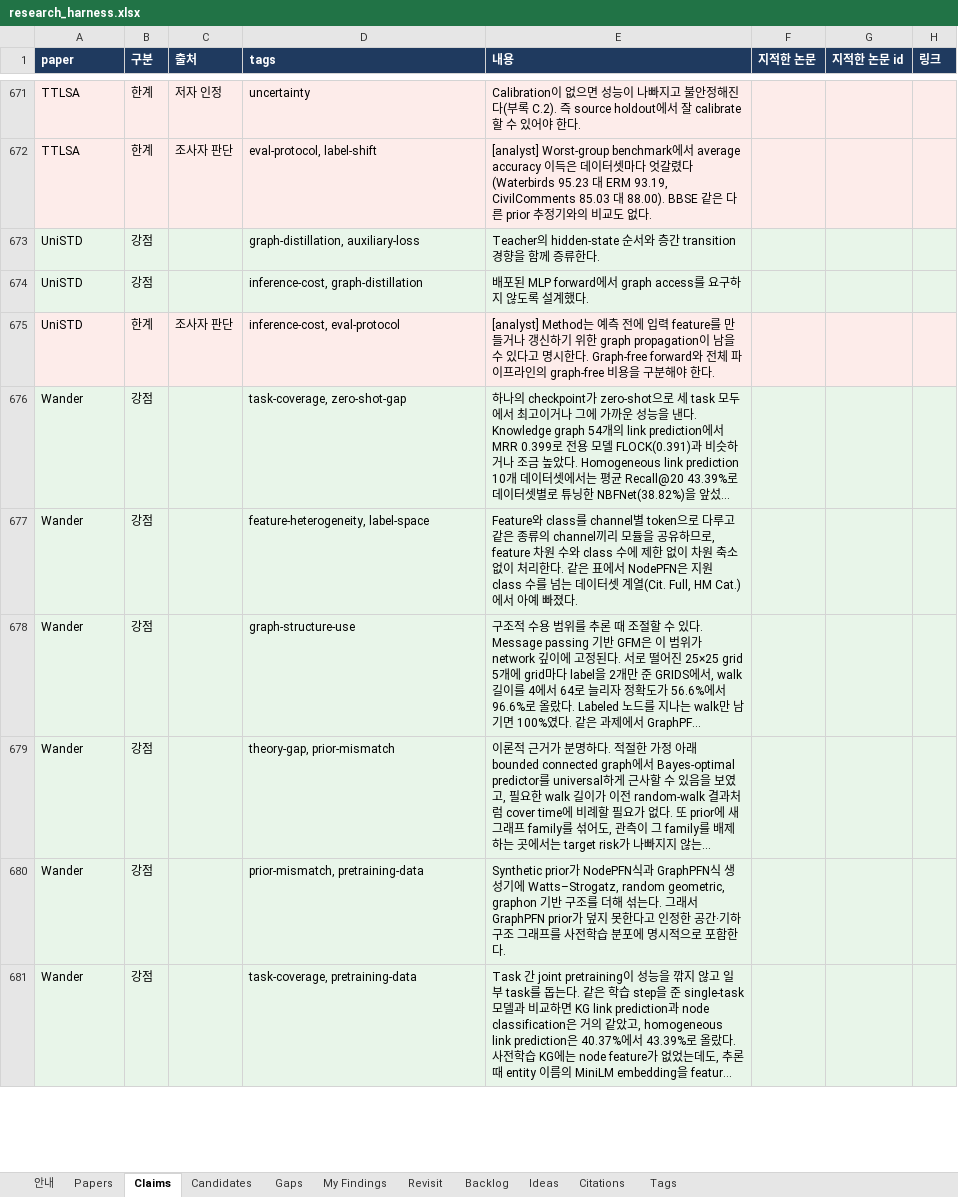
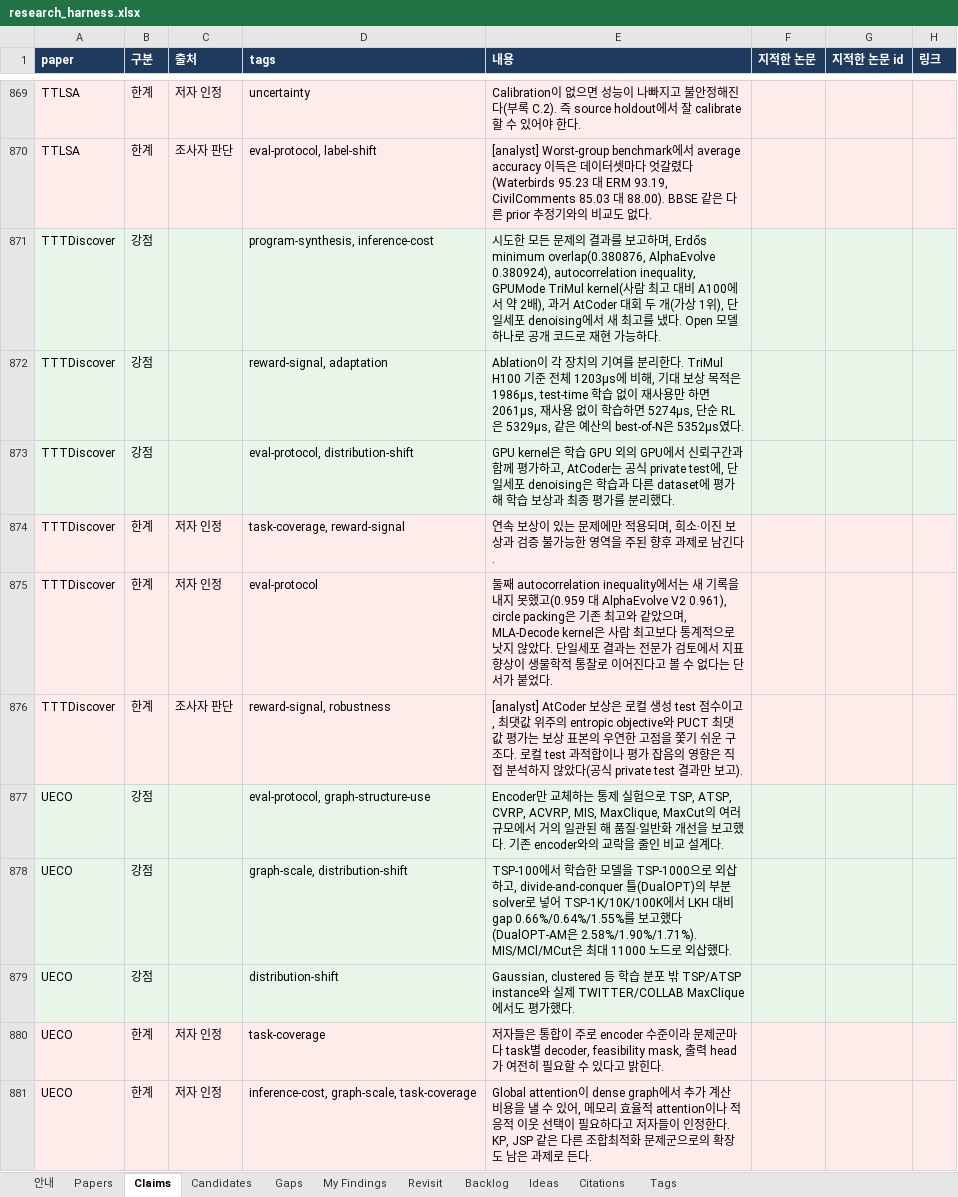
Before and after one commit to seongjinan11-source/research-harness, an Excel workbook: out/research_harness.xlsx, sheet Claims, drawn as a sheet; only a part is shown, gaps mark what is left out; the shorter side is filled out with more unchanged rows; long unchanged cells end in …; values as stored, in another font and other column widths than the file's, no borders; the diff covers the shown part only; the diff names each change by its address in the sheet, - before the commit and + after, or states it on an @@ line.

```diff
--- a/out/research_harness.xlsx (sheet Claims)
+++ b/out/research_harness.xlsx (sheet Claims)
+row 871: TTTDiscover | 강점 |  | program-synthesis, inference-cost | 시도한 모든 문제의 결과를 보고하며, Erdős minimum overlap(0.380876, AlphaEvolve 0.380924), autocorrelation inequality, GPUMode TriMul kernel(사람 최고 대비 A100에서 약 2배), 과거 AtCoder 대회 두 개(가상 1위), 단일세포 denoising에서 새 최고를 냈다. Open 모델 하나로 공개 코드로 재현 가능하다.
+row 872: TTTDiscover | 강점 |  | reward-signal, adaptation | Ablation이 각 장치의 기여를 분리한다. TriMul H100 기준 전체 1203µs에 비해, 기대 보상 목적은 1986µs, test-time 학습 없이 재사용만 하면 2061µs, 재사용 없이 학습하면 5274µs, 단순 RL은 5329µs, 같은 예산의 best-of-N은 5352µs였다.
+row 873: TTTDiscover | 강점 |  | eval-protocol, distribution-shift | GPU kernel은 학습 GPU 외의 GPU에서 신뢰구간과 함께 평가하고, AtCoder는 공식 private test에, 단일세포 denoising은 학습과 다른 dataset에 평가해 학습 보상과 최종 평가를 분리했다.
+row 874: TTTDiscover | 한계 | 저자 인정 | task-coverage, reward-signal | 연속 보상이 있는 문제에만 적용되며, 희소·이진 보상과 검증 불가능한 영역을 주된 향후 과제로 남긴다.
+row 875: TTTDiscover | 한계 | 저자 인정 | eval-protocol | 둘째 autocorrelation inequality에서는 새 기록을 내지 못했고(0.959 대 AlphaEvolve V2 0.961), circle packing은 기존 최고와 같았으며, MLA-Decode kernel은 사람 최고보다 통계적으로 낫지 않았다. 단일세포 결과는 전문가 검토에서 지표 향상이 생물학적 통찰로 이어진다고 볼 수 없다는 단서가 붙었다.
+row 876: TTTDiscover | 한계 | 조사자 판단 | reward-signal, robustness | [analyst] AtCoder 보상은 로컬 생성 test 점수이고, 최댓값 위주의 entropic objective와 PUCT 최댓값 평가는 보상 표본의 우연한 고점을 쫓기 쉬운 구조다. 로컬 test 과적합이나 평가 잡음의 영향은 직접 분석하지 않았다(공식 private test 결과만 보고).
+row 877: UECO | 강점 |  | eval-protocol, graph-structure-use | Encoder만 교체하는 통제 실험으로 TSP, ATSP, CVRP, ACVRP, MIS, MaxClique, MaxCut의 여러 규모에서 거의 일관된 해 품질·일반화 개선을 보고했다. 기존 encoder와의 교락을 줄인 비교 설계다.
+row 878: UECO | 강점 |  | graph-scale, distribution-shift | TSP-100에서 학습한 모델을 TSP-1000으로 외삽하고, divide-and-conquer 틀(DualOPT)의 부분 solver로 넣어 TSP-1K/10K/100K에서 LKH 대비 gap 0.66%/0.64%/1.55%를 보고했다(DualOPT-AM은 2.58%/1.90%/1.71%). MIS/MCl/MCut은 최대 11000 노드로 외삽했다.
+row 879: UECO | 강점 |  | distribution-shift | Gaussian, clustered 등 학습 분포 밖 TSP/ATSP instance와 실제 TWITTER/COLLAB MaxClique에서도 평가했다.
+row 880: UECO | 한계 | 저자 인정 | task-coverage | 저자들은 통합이 주로 encoder 수준이라 문제군마다 task별 decoder, feasibility mask, 출력 head가 여전히 필요할 수 있다고 밝힌다.
+row 881: UECO | 한계 | 저자 인정 | inference-cost, graph-scale, task-coverage | Global attention이 dense graph에서 추가 계산 비용을 낼 수 있어, 메모리 효율적 attention이나 적응적 이웃 선택이 필요하다고 저자들이 인정한다. KP, JSP 같은 다른 조합최적화 문제군으로의 확장도 남은 과제로 든다.
```
Also changed, not shown: 205 added rows elsewhere in this sheet, sheet Papers, sheet Citations, sheet Candidates, sheet Revisit, sheet Gaps, sheet Tags, 1 more sheet, 39 other files.
